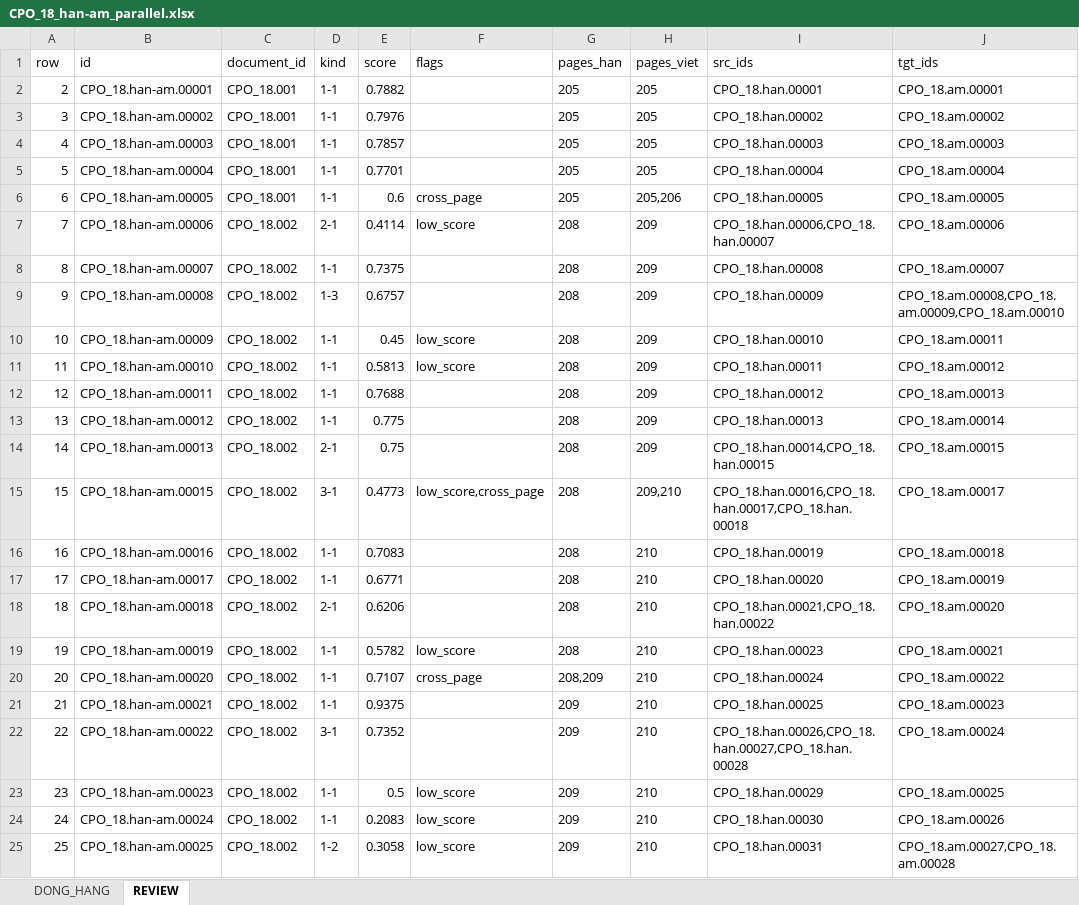
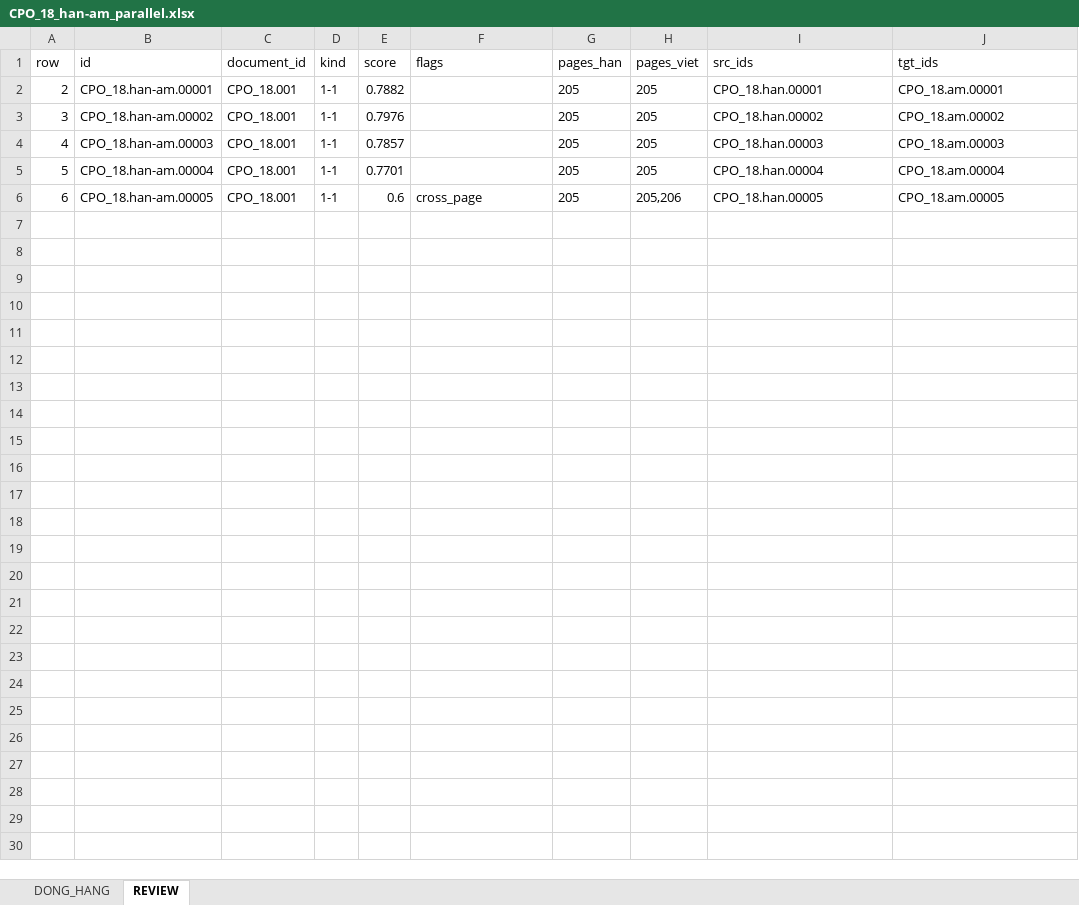
Before and after one commit to khangthinhne/chinese-vietnamese-corpus, an Excel workbook: data/CPO_18/07_export/CPO_18_han-am_parallel.xlsx, sheet REVIEW, drawn as a sheet; values as stored, in another font and other column widths than the file's, no borders; the diff names each change by its address in the sheet, - before the commit and + after, or states it on an @@ line.

```diff
--- a/data/CPO_18/07_export/CPO_18_han-am_parallel.xlsx (sheet REVIEW)
+++ b/data/CPO_18/07_export/CPO_18_han-am_parallel.xlsx (sheet REVIEW)
-row 7: 7 | CPO_18.han-am.00006 | CPO_18.002 | 2-1 | 0.4114 | low_score | 208 | 209 | CPO_18.han.00006,CPO_18.han.00007 | CPO_18.am.00006
-row 8: 8 | CPO_18.han-am.00007 | CPO_18.002 | 1-1 | 0.7375 |  | 208 | 209 | CPO_18.han.00008 | CPO_18.am.00007
-row 9: 9 | CPO_18.han-am.00008 | CPO_18.002 | 1-3 | 0.6757 |  | 208 | 209 | CPO_18.han.00009 | CPO_18.am.00008,CPO_18.am.00009,CPO_18.am.00010
-row 10: 10 | CPO_18.han-am.00009 | CPO_18.002 | 1-1 | 0.45 | low_score | 208 | 209 | CPO_18.han.00010 | CPO_18.am.00011
-row 11: 11 | CPO_18.han-am.00010 | CPO_18.002 | 1-1 | 0.5813 | low_score | 208 | 209 | CPO_18.han.00011 | CPO_18.am.00012
-row 12: 12 | CPO_18.han-am.00011 | CPO_18.002 | 1-1 | 0.7688 |  | 208 | 209 | CPO_18.han.00012 | CPO_18.am.00013
-row 13: 13 | CPO_18.han-am.00012 | CPO_18.002 | 1-1 | 0.775 |  | 208 | 209 | CPO_18.han.00013 | CPO_18.am.00014
-row 14: 14 | CPO_18.han-am.00013 | CPO_18.002 | 2-1 | 0.75 |  | 208 | 209 | CPO_18.han.00014,CPO_18.han.00015 | CPO_18.am.00015
-row 15: 15 | CPO_18.han-am.00015 | CPO_18.002 | 3-1 | 0.4773 | low_score,cross_page | 208 | 209,210 | CPO_18.han.00016,CPO_18.han.00017,CPO_18.han.00018 | CPO_18.am.00017
-row 16: 16 | CPO_18.han-am.00016 | CPO_18.002 | 1-1 | 0.7083 |  | 208 | 210 | CPO_18.han.00019 | CPO_18.am.00018
-row 17: 17 | CPO_18.han-am.00017 | CPO_18.002 | 1-1 | 0.6771 |  | 208 | 210 | CPO_18.han.00020 | CPO_18.am.00019
-row 18: 18 | CPO_18.han-am.00018 | CPO_18.002 | 2-1 | 0.6206 |  | 208 | 210 | CPO_18.han.00021,CPO_18.han.00022 | CPO_18.am.00020
-row 19: 19 | CPO_18.han-am.00019 | CPO_18.002 | 1-1 | 0.5782 | low_score | 208 | 210 | CPO_18.han.00023 | CPO_18.am.00021
-row 20: 20 | CPO_18.han-am.00020 | CPO_18.002 | 1-1 | 0.7107 | cross_page | 208,209 | 210 | CPO_18.han.00024 | CPO_18.am.00022
-row 21: 21 | CPO_18.han-am.00021 | CPO_18.002 | 1-1 | 0.9375 |  | 209 | 210 | CPO_18.han.00025 | CPO_18.am.00023
-row 22: 22 | CPO_18.han-am.00022 | CPO_18.002 | 3-1 | 0.7352 |  | 209 | 210 | CPO_18.han.00026,CPO_18.han.00027,CPO_18.han.00028 | CPO_18.am.00024
-row 23: 23 | CPO_18.han-am.00023 | CPO_18.002 | 1-1 | 0.5 | low_score | 209 | 210 | CPO_18.han.00029 | CPO_18.am.00025
-row 24: 24 | CPO_18.han-am.00024 | CPO_18.002 | 1-1 | 0.2083 | low_score | 209 | 210 | CPO_18.han.00030 | CPO_18.am.00026
-row 25: 25 | CPO_18.han-am.00025 | CPO_18.002 | 1-2 | 0.3058 | low_score | 209 | 210 | CPO_18.han.00031 | CPO_18.am.00027,CPO_18.am.00028
```
Also changed, not shown: sheet DONG_HANG, data/CPO_18/07_export/CPO_18_han-nghia_parallel.xlsx, data/CPO_18/07_export/CPO_18_parallel.xlsx, 50 other files.
